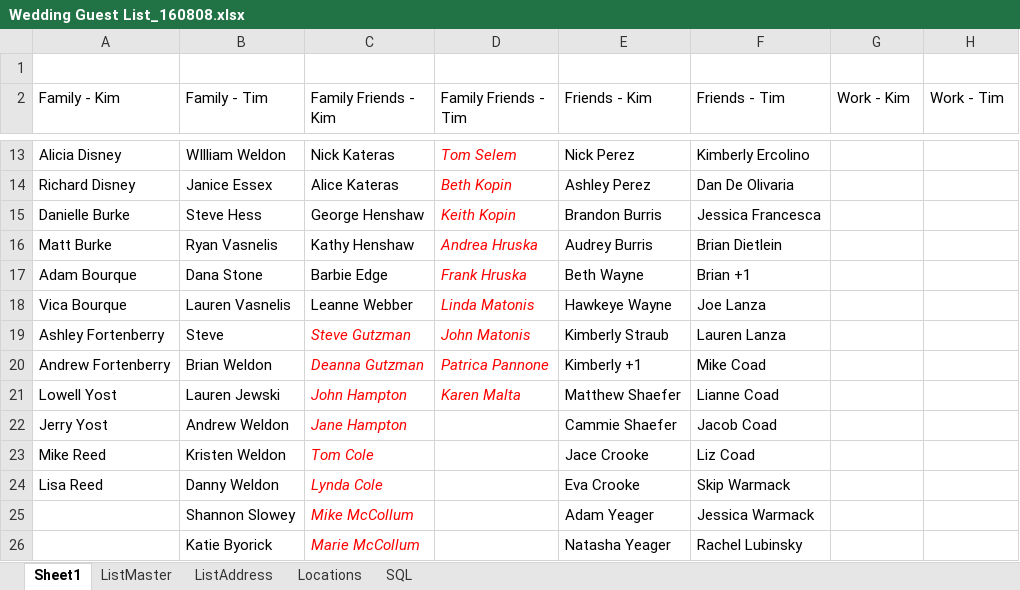
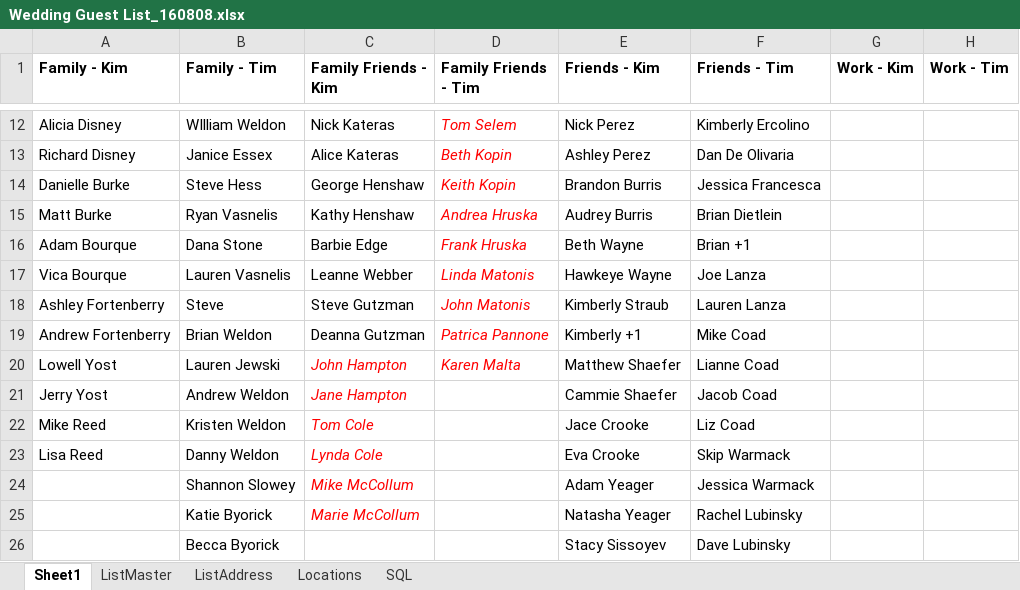
Before and after one commit to tvasnelis/weddingsite, an Excel workbook: sql/Wedding Guest List_160808.xlsx, sheet Sheet1, drawn as a sheet; only a part is shown, gaps mark what is left out; the shorter side is filled out with more unchanged rows; values as stored, in another font and other column widths than the file's, no borders; removed rows and columns are numbered as before the commit, all else as after; the diff names each change by its address in the sheet, - before the commit and + after, or states it on an @@ line.

```diff
--- a/sql/Wedding Guest List_160808.xlsx (sheet Sheet1)
+++ b/sql/Wedding Guest List_160808.xlsx (sheet Sheet1)
-row 1: (empty)
-A1:H1 bold: off
+A1:H1 bold: on
@@ C18:C19 italic: on → off, text colour: #FF0000 → black @@
```
Also changed, not shown: sheet ListMaster, sheet ListAddress, formulas that keep their value.
